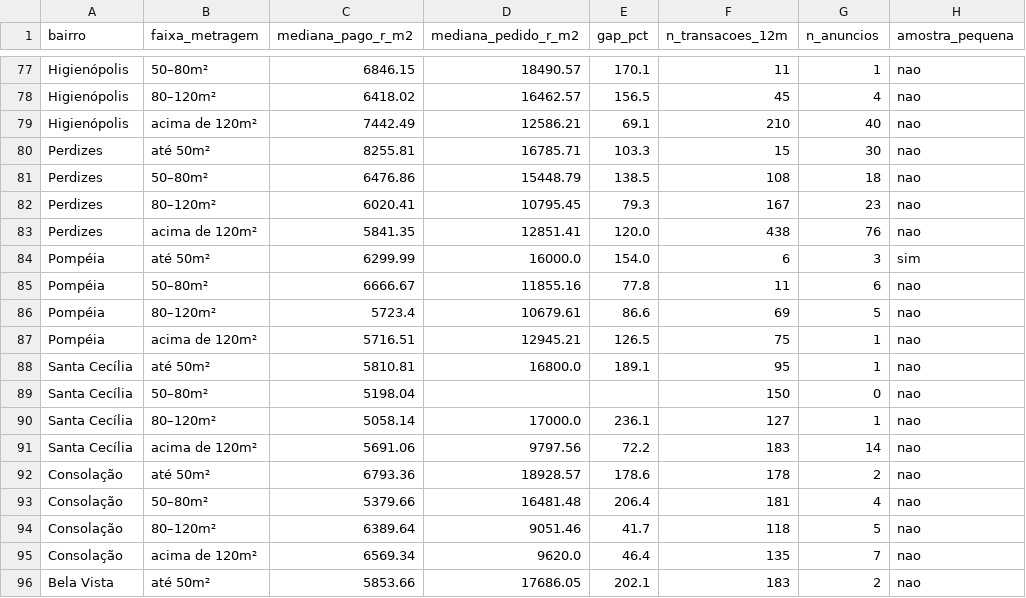
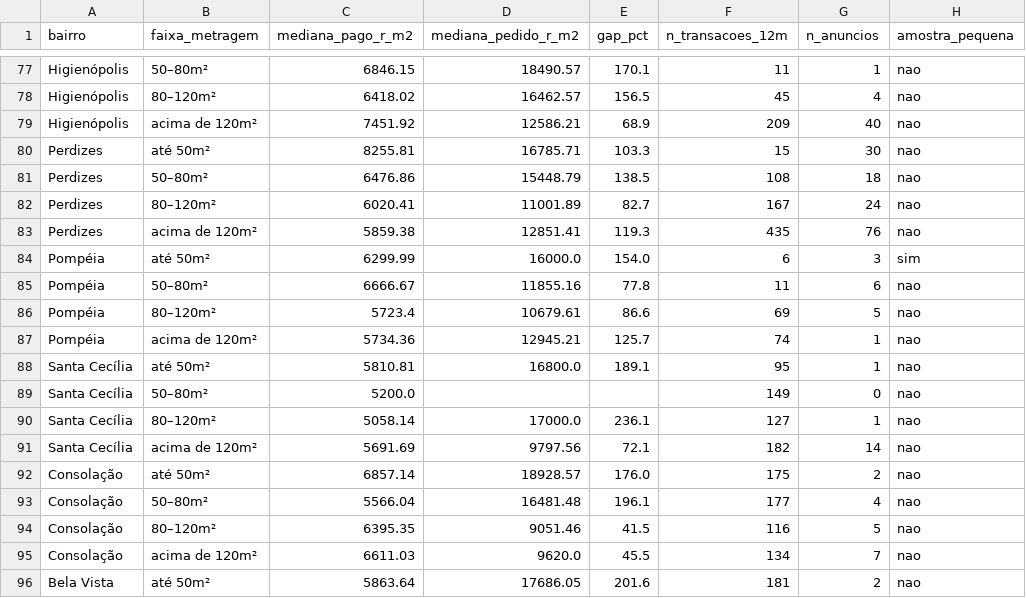
Before and after one commit to comercial501/dashboard-imoveis-sp, a CSV file: output/preco_m2_por_bairro.csv, drawn as a sheet; only a part is shown, gaps mark what is left out; the diff covers the shown part only.

```diff
--- a/output/preco_m2_por_bairro.csv
+++ b/output/preco_m2_por_bairro.csv
@@ -78,7 +78,7 @@ Higienópolis,50–80m²,6846.15,18490.57,170.1,11,1,nao
 Higienópolis,80–120m²,6418.02,16462.57,156.5,45,4,nao
-Higienópolis,acima de 120m²,7442.49,12586.21,69.1,210,40,nao
+Higienópolis,acima de 120m²,7451.92,12586.21,68.9,209,40,nao
 Perdizes,até 50m²,8255.81,16785.71,103.3,15,30,nao
 Perdizes,50–80m²,6476.86,15448.79,138.5,108,18,nao
-Perdizes,80–120m²,6020.41,10795.45,79.3,167,23,nao
-Perdizes,acima de 120m²,5841.35,12851.41,120.0,438,76,nao
+Perdizes,80–120m²,6020.41,11001.89,82.7,167,24,nao
+Perdizes,acima de 120m²,5859.38,12851.41,119.3,435,76,nao
 Pompéia,até 50m²,6299.99,16000.0,154.0,6,3,sim
@@ -86,11 +86,11 @@ Pompéia,50–80m²,6666.67,11855.16,77.8,11,6,nao
 Pompéia,80–120m²,5723.4,10679.61,86.6,69,5,nao
-Pompéia,acima de 120m²,5716.51,12945.21,126.5,75,1,nao
+Pompéia,acima de 120m²,5734.36,12945.21,125.7,74,1,nao
 Santa Cecília,até 50m²,5810.81,16800.0,189.1,95,1,nao
-Santa Cecília,50–80m²,5198.04,,,150,0,nao
+Santa Cecília,50–80m²,5200.0,,,149,0,nao
 Santa Cecília,80–120m²,5058.14,17000.0,236.1,127,1,nao
-Santa Cecília,acima de 120m²,5691.06,9797.56,72.2,183,14,nao
-Consolação,até 50m²,6793.36,18928.57,178.6,178,2,nao
-Consolação,50–80m²,5379.66,16481.48,206.4,181,4,nao
-Consolação,80–120m²,6389.64,9051.46,41.7,118,5,nao
-Consolação,acima de 120m²,6569.34,9620.0,46.4,135,7,nao
-Bela Vista,até 50m²,5853.66,17686.05,202.1,183,2,nao
+Santa Cecília,acima de 120m²,5691.69,9797.56,72.1,182,14,nao
+Consolação,até 50m²,6857.14,18928.57,176.0,175,2,nao
+Consolação,50–80m²,5566.04,16481.48,196.1,177,4,nao
+Consolação,80–120m²,6395.35,9051.46,41.5,116,5,nao
+Consolação,acima de 120m²,6611.03,9620.0,45.5,134,7,nao
+Bela Vista,até 50m²,5863.64,17686.05,201.6,181,2,nao
```
Also changed, not shown: 1 added row, 1 removed row and 133 edited cells elsewhere in this file, 12 other files.
